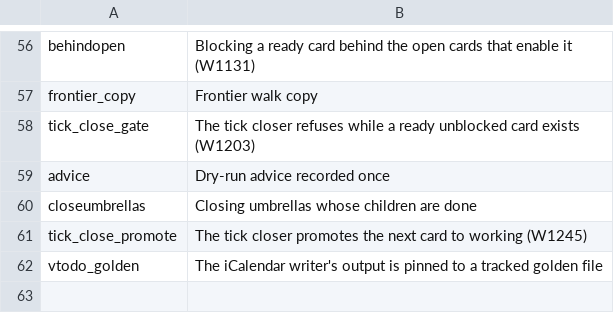
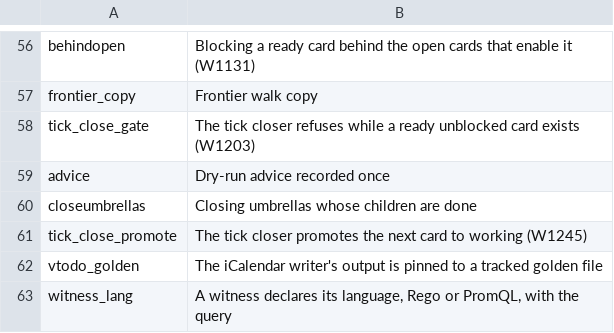
Before and after one commit to mikemol/mtools, a TSV file: pathsforward/rubric.tsv, drawn as a sheet; only a part is shown, gaps mark what is left out; the diff names each change by its address in the sheet, - before the commit and + after, or states it on an @@ line.

```diff
--- a/pathsforward/rubric.tsv
+++ b/pathsforward/rubric.tsv
+row 63: witness_lang | A witness declares its language, Rego or PromQL, with the query
```
Also changed, not shown: 6 other files.
